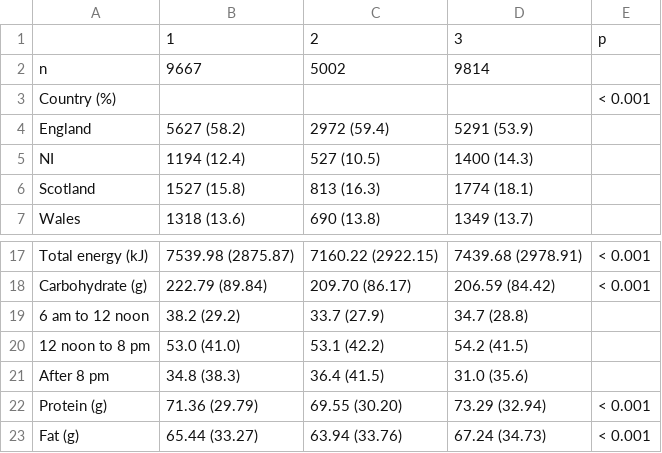
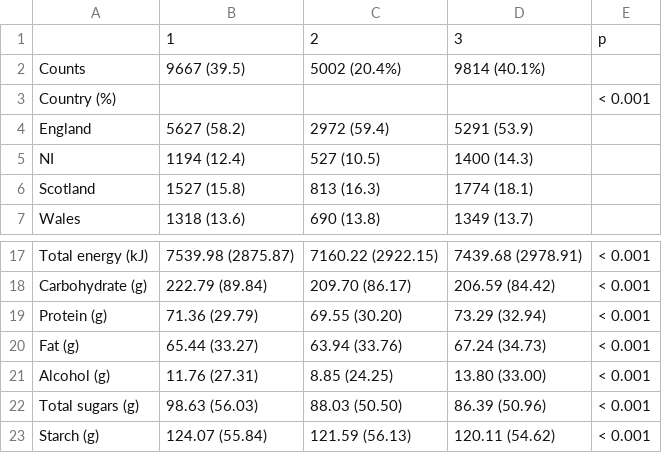
Before and after one commit to winterwang/LSHTMproject, a CSV file: Tablecsv/Daylevel.csv, drawn as a sheet; only a part is shown, gaps mark what is left out; the shorter side is filled out with more unchanged rows; removed rows and columns are numbered as before the commit, all else as after; the diff names each change by its address in the sheet, - before the commit and + after, or states it on an @@ line.

```diff
--- a/Tablecsv/Daylevel.csv
+++ b/Tablecsv/Daylevel.csv
-row 2: n | 9667 | 5002 | 9814
+row 2: Counts | 9667 (39.5) | 5002 (20.4%) | 9814 (40.1%)
-row 19: 6 am to 12 noon | 38.2 (29.2) | 33.7 (27.9) | 34.7 (28.8)
-row 20: 12 noon to 8 pm | 53.0 (41.0) | 53.1 (42.2) | 54.2 (41.5)
-row 21: After 8 pm | 34.8 (38.3) | 36.4 (41.5) | 31.0 (35.6)
```
Also changed, not shown: Tablecsv/Timeslots_CW3CB3results.csv, Tablecsv/Timeslots_CW3CB3table2_bmiDM.csv, 34 other files.
